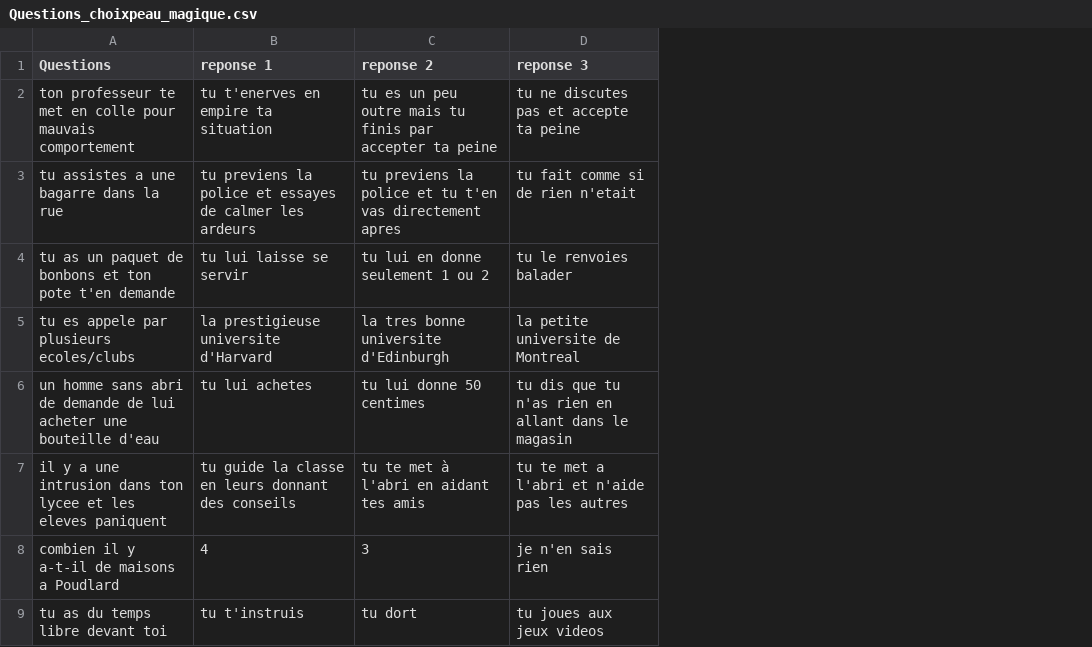
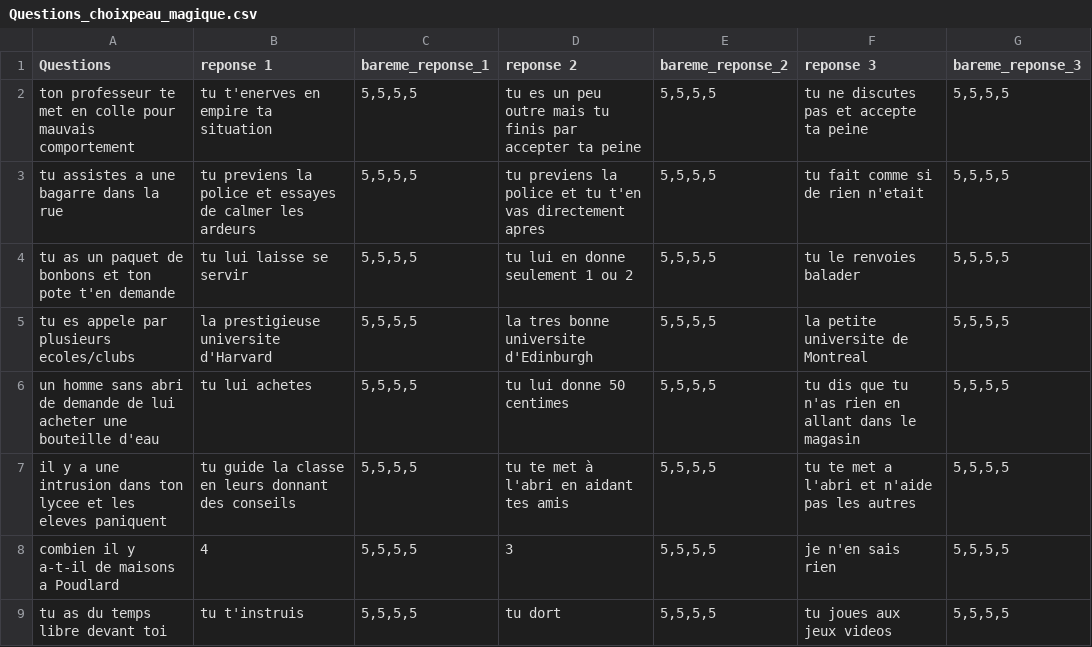
Before and after one commit to khelil/quizz-kids, a CSV file: datas/Questions_choixpeau_magique.csv, drawn as a sheet; only a part is shown; the diff names each change by its address in the sheet, - before the commit and + after, or states it on an @@ line.

```diff
--- a/datas/Questions_choixpeau_magique.csv
+++ b/datas/Questions_choixpeau_magique.csv
+column C (bareme_reponse_1), rows 2-9: all 5,5,5,5
+column E (bareme_reponse_2), rows 2-9: all 5,5,5,5
+column G (bareme_reponse_3), rows 2-9: all 5,5,5,5
```
Also changed, not shown: 3 other files.
